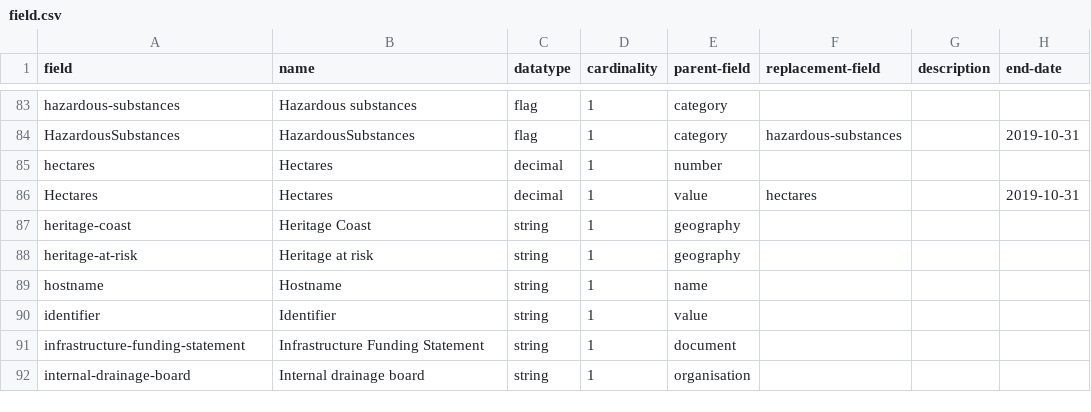
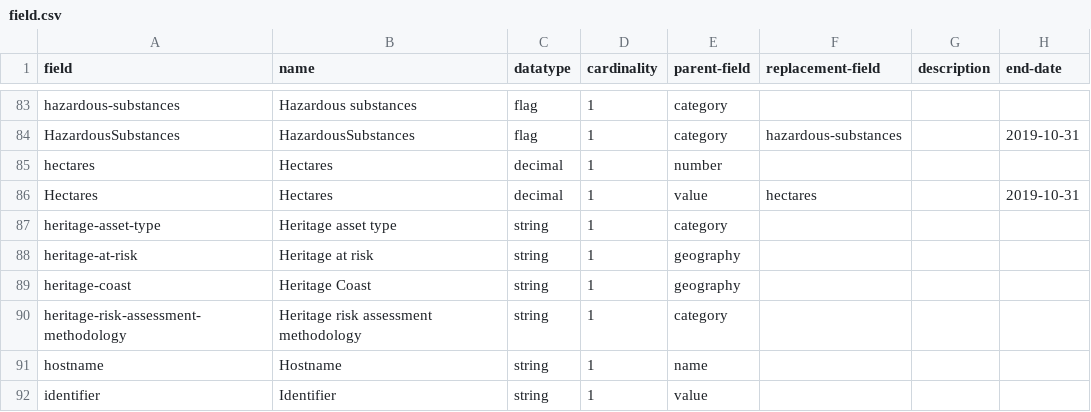
Before and after one commit to digital-land/specification, a CSV file: specification/field.csv, drawn as a sheet; only a part is shown, gaps mark what is left out; the shorter side is filled out with more unchanged rows.

Commit message:
Added heritage asset categories

```diff
--- a/specification/field.csv
+++ b/specification/field.csv
@@ -86,4 +86,6 @@ hectares,Hectares,decimal,1,number,,,
 Hectares,Hectares,decimal,1,value,hectares,,2019-10-31
+heritage-asset-type,Heritage asset type,string,1,category,,,
+heritage-at-risk,Heritage at risk,string,1,geography,,,
 heritage-coast,Heritage Coast,string,1,geography,,,
-heritage-at-risk,Heritage at risk,string,1,geography,,,
+heritage-risk-assessment-methodology,Heritage risk assessment methodology,string,1,category,,,
 hostname,Hostname,string,1,name,,,
```
